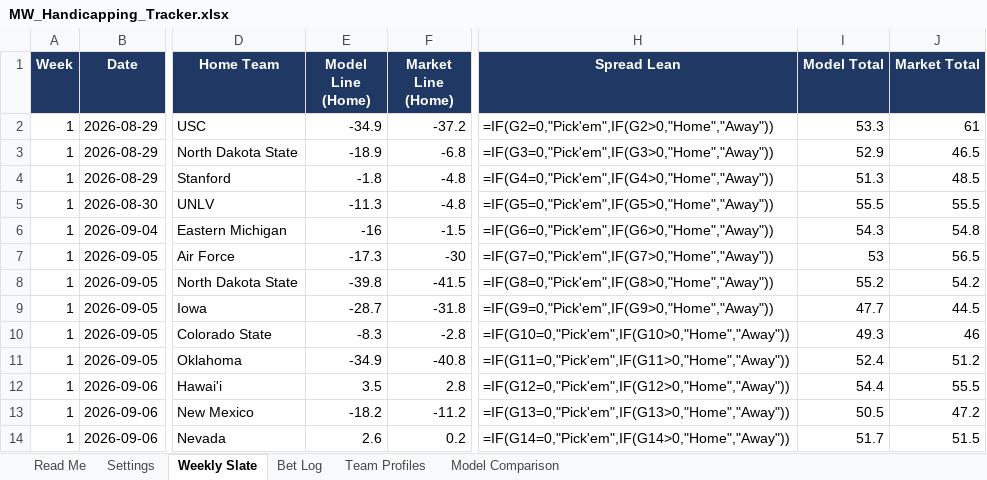
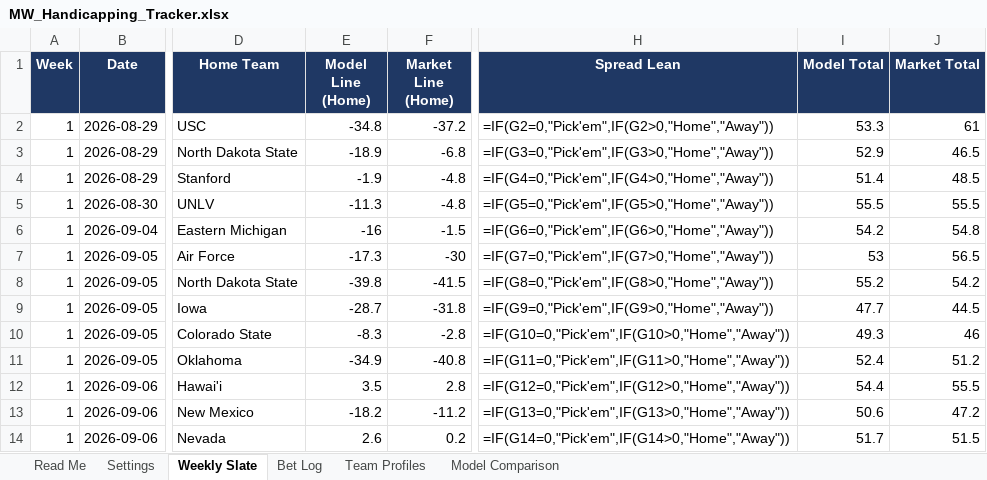
Before and after one commit to colea223/mdubcapping, an Excel workbook: excel/MW_Handicapping_Tracker.xlsx, sheet Weekly Slate, drawn as a sheet; only a part is shown, gaps mark what is left out; values as stored, in another font and other column widths than the file's, no borders; formulas without a stored value are shown as written; conditional formats not drawn; the diff names each change by its address in the sheet, - before the commit and + after, or states it on an @@ line.

Commit message:
Refresh game data, week 2 predictions, and Weekly Slate

```diff
--- a/excel/MW_Handicapping_Tracker.xlsx (sheet Weekly Slate)
+++ b/excel/MW_Handicapping_Tracker.xlsx (sheet Weekly Slate)
-E2 (Model Line (Home)): -34.9
+E2 (Model Line (Home)): -34.8
-E4 (Model Line (Home)): -1.8
+E4 (Model Line (Home)): -1.9
-I4 (Model Total): 51.3
+I4 (Model Total): 51.4
-I6 (Model Total): 54.3
+I6 (Model Total): 54.2
-I13 (Model Total): 50.5
+I13 (Model Total): 50.6
```
Also changed, not shown: 13 other files.
